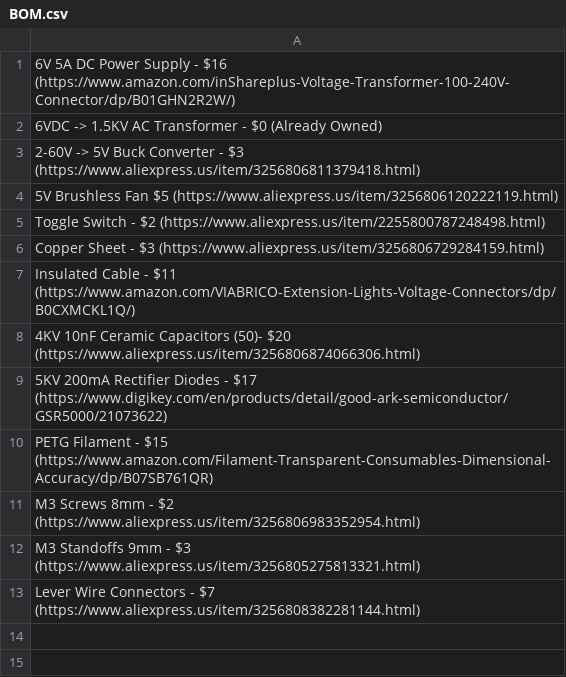
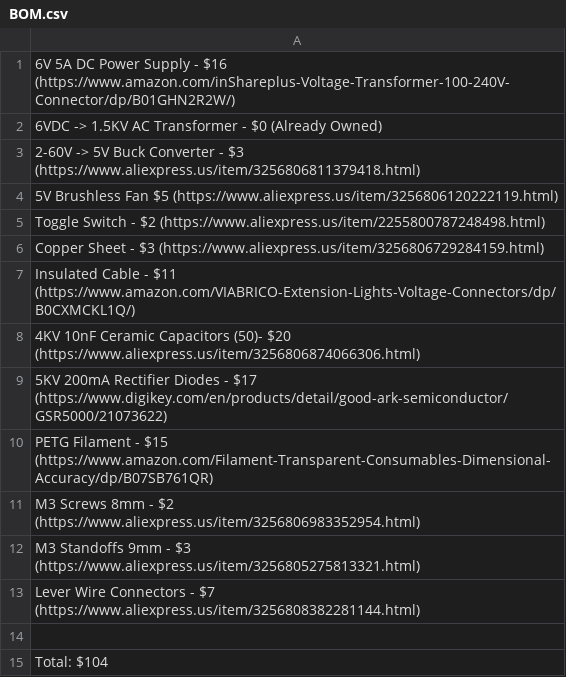
Before and after one commit to Firestorm108/Purple-Mist-Generator, a CSV file: BOM.csv, drawn as a sheet; the diff names each change by its address in the sheet, - before the commit and + after, or states it on an @@ line.

Commit message:
Update BOM.csv

```diff
--- a/BOM.csv
+++ b/BOM.csv
+row 14: (empty)
+row 15: Total: $104
```
